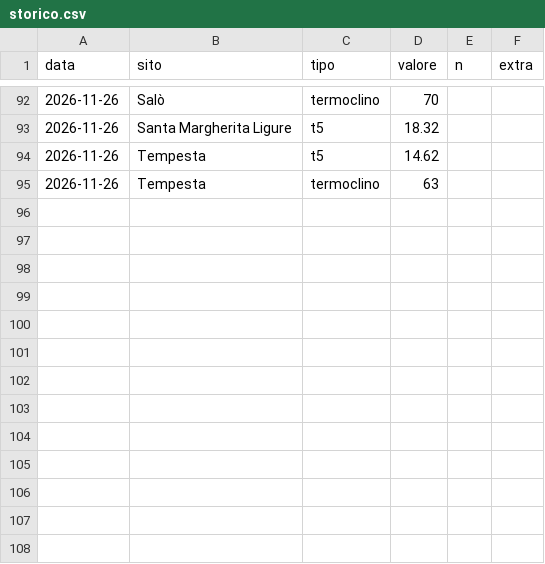
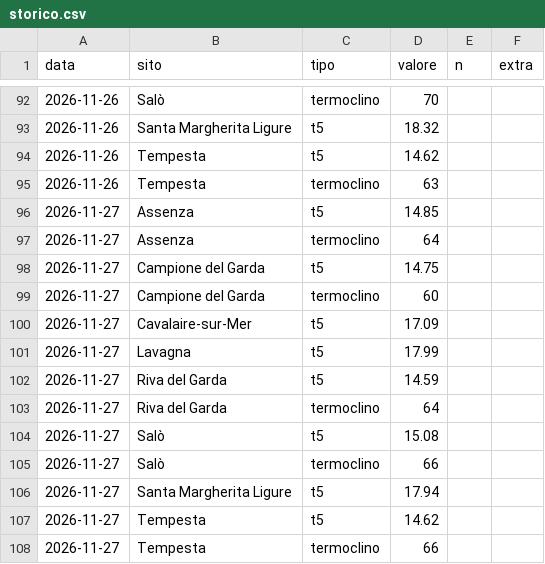
Before and after one commit to fluppi/condizioni-sub, a CSV file: data/storico.csv, drawn as a sheet; only a part is shown, gaps mark what is left out; the diff names each change by its address in the sheet, - before the commit and + after, or states it on an @@ line.

```diff
--- a/data/storico.csv
+++ b/data/storico.csv
+row 96: 2026-11-27 | Assenza | t5 | 14.85
+row 97: 2026-11-27 | Assenza | termoclino | 64
+row 98: 2026-11-27 | Campione del Garda | t5 | 14.75
+row 99: 2026-11-27 | Campione del Garda | termoclino | 60
+row 100: 2026-11-27 | Cavalaire-sur-Mer | t5 | 17.09
+row 101: 2026-11-27 | Lavagna | t5 | 17.99
+row 102: 2026-11-27 | Riva del Garda | t5 | 14.59
+row 103: 2026-11-27 | Riva del Garda | termoclino | 64
+row 104: 2026-11-27 | Salò | t5 | 15.08
+row 105: 2026-11-27 | Salò | termoclino | 66
+row 106: 2026-11-27 | Santa Margherita Ligure | t5 | 17.94
+row 107: 2026-11-27 | Tempesta | t5 | 14.62
+row 108: 2026-11-27 | Tempesta | termoclino | 66
```
Also changed, not shown: 1 other file.
